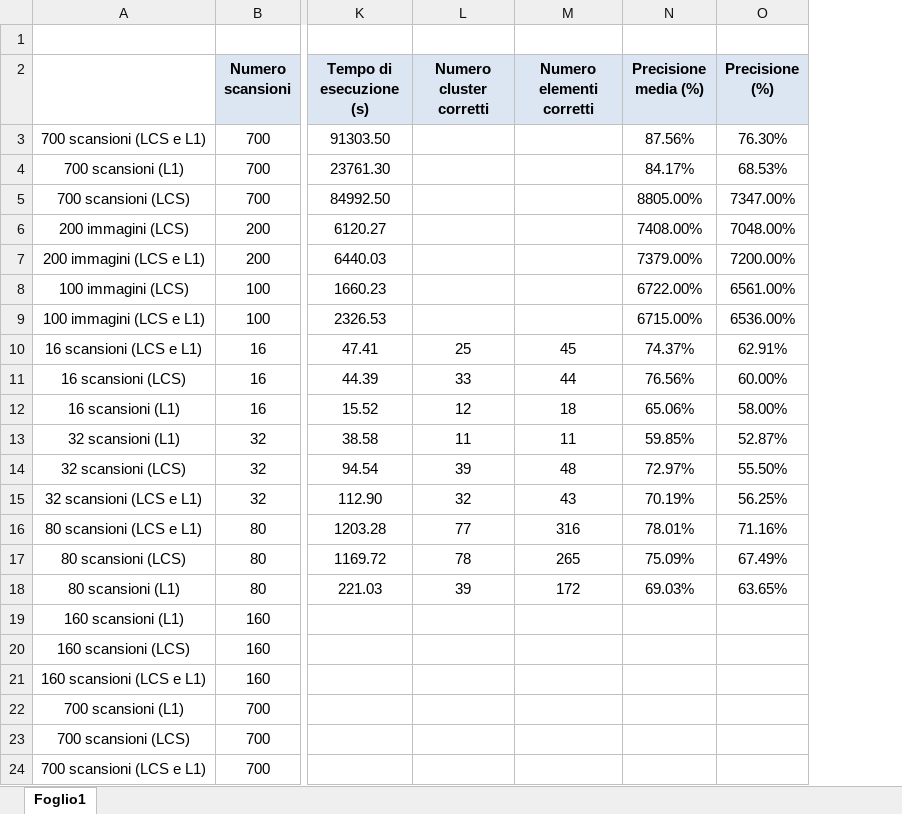
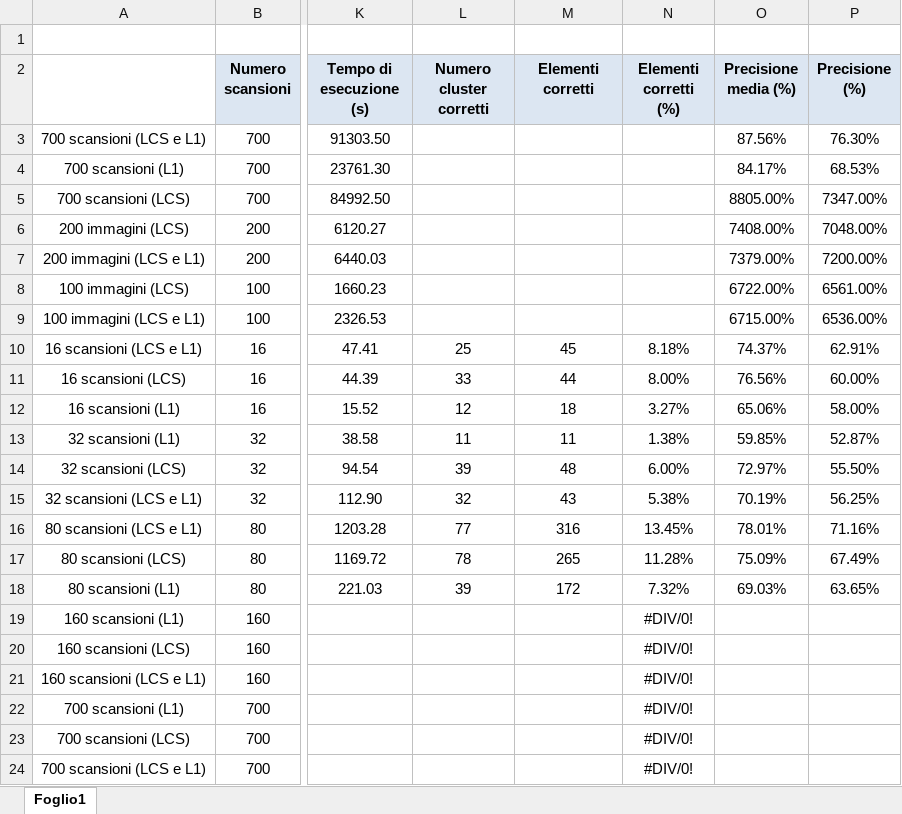
Before and after one commit to lorecioni/ImageCutClustering, an Excel workbook: results.xlsx, sheet Foglio1, drawn as a sheet; only a part is shown, gaps mark what is left out; values as stored, in another font and other column widths than the file's, no borders; the diff names each change by its address in the sheet, - before the commit and + after, or states it on an @@ line.

```diff
--- a/results.xlsx (sheet Foglio1)
+++ b/results.xlsx (sheet Foglio1)
+column N (Elementi corretti (%)), rows 10-24: 8.18% | 8.00% | 3.27% | 1.38% | 6.00% | 5.38% | 13.45% | 11.28% | 7.32% | #DIV/0! | #DIV/0! | #DIV/0! | #DIV/0! | #DIV/0! | #DIV/0!
-M2: Numero elementi corretti
+M2: Elementi corretti
```
Also changed, not shown: 4 other files.
